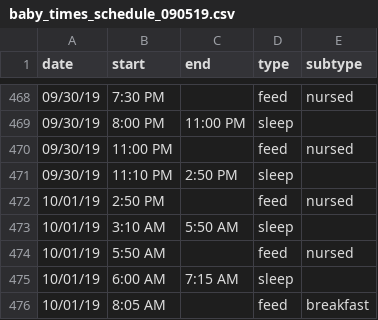
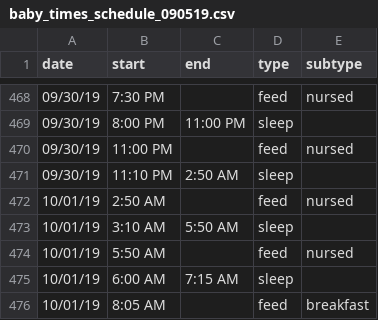
Before and after one commit to gautsi/gen-purpose-repo, a CSV file: baby_times/baby_times_schedule_090519.csv, drawn as a sheet; only a part is shown, gaps mark what is left out; the diff covers the shown part only.

```diff
--- a/baby_times/baby_times_schedule_090519.csv
+++ b/baby_times/baby_times_schedule_090519.csv
@@ -470,4 +470,4 @@ date,start,end,type,subtype
 09/30/19,11:00 PM,,feed,nursed
-09/30/19,11:10 PM,2:50 PM,sleep,
-10/01/19,2:50 PM,,feed,nursed
+09/30/19,11:10 PM,2:50 AM,sleep,
+10/01/19,2:50 AM,,feed,nursed
 10/01/19,3:10 AM,5:50 AM,sleep,
```
Also changed, not shown: 35 added rows and 1 edited cell elsewhere in this file.
